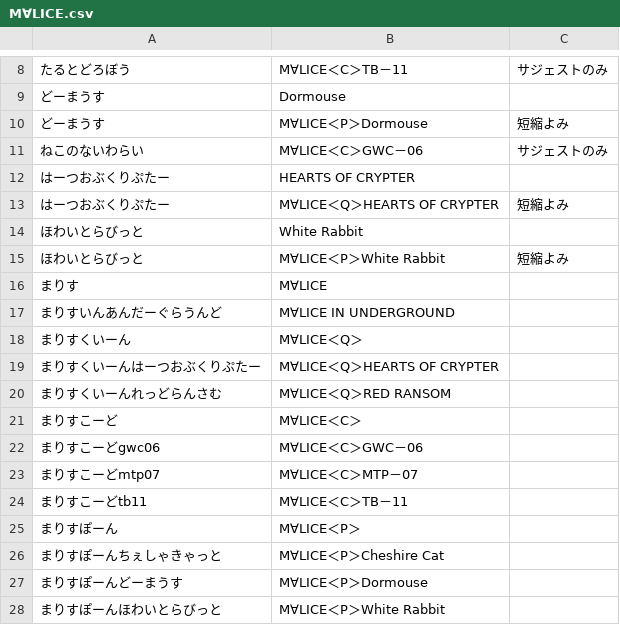
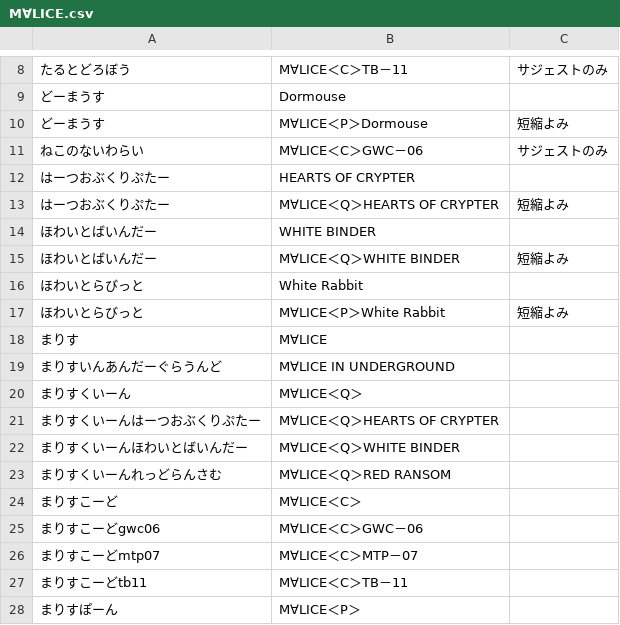
Before and after one commit to Lhaplus-K/yu-gi-oh-ocg-dictionary, a CSV file: in/M∀LICE.csv, drawn as a sheet; only a part is shown, gaps mark what is left out; the shorter side is filled out with more unchanged rows; the diff names each change by its address in the sheet, - before the commit and + after, or states it on an @@ line.

Commit message:
M∀LICE＜Q＞WHITE BINDERを追加

```diff
--- a/in/M∀LICE.csv
+++ b/in/M∀LICE.csv
+row 14: ほわいとばいんだー | WHITE BINDER
+row 15: ほわいとばいんだー | M∀LICE＜Q＞WHITE BINDER | 短縮よみ
+row 22: まりすくいーんほわいとばいんだー | M∀LICE＜Q＞WHITE BINDER
```
Also changed, not shown: 5 other files.
